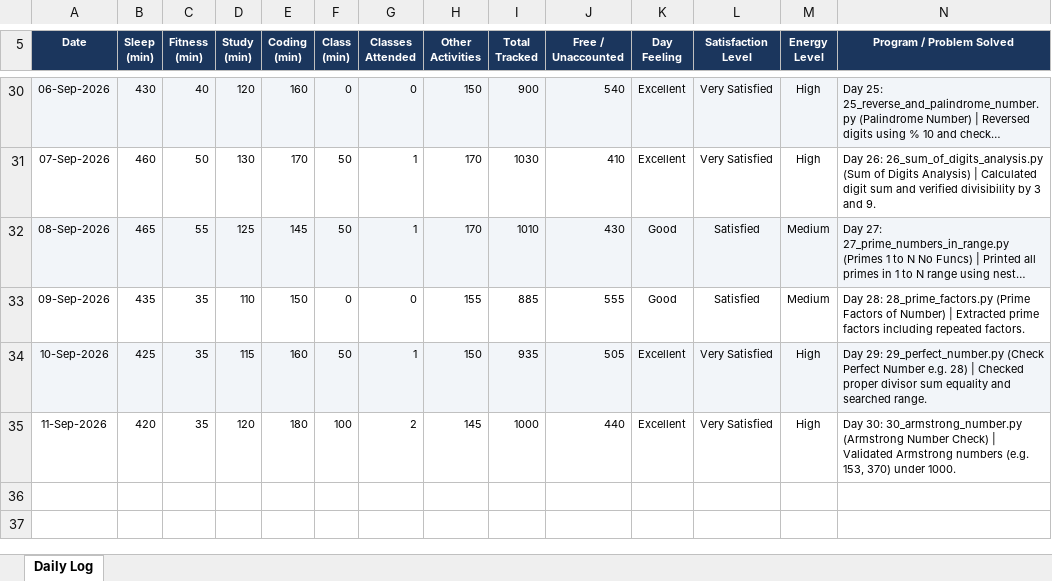
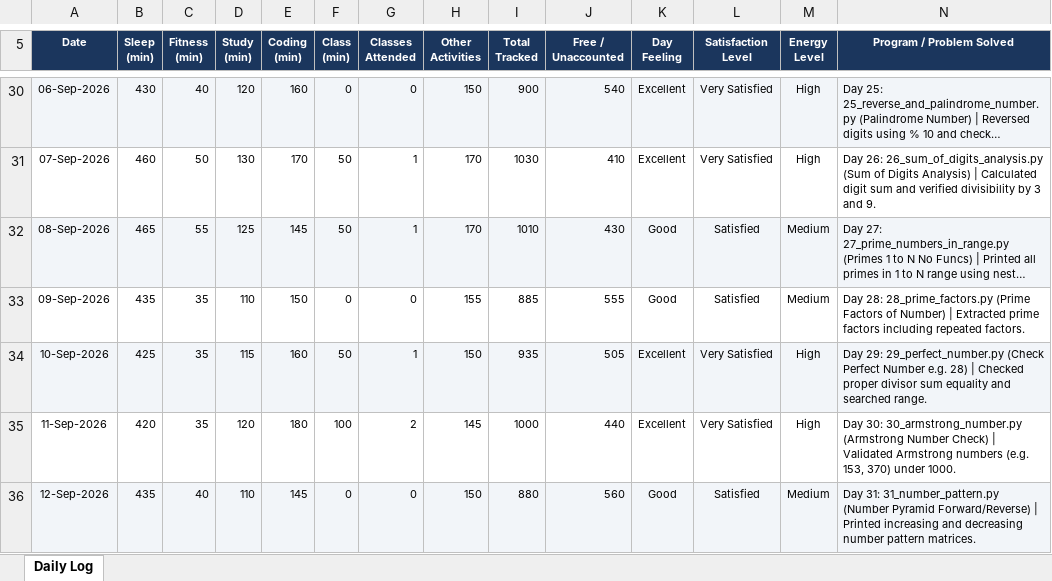
Before and after one commit to nitishkapoor01/12625876-CAP776, an Excel workbook: 12625876.xlsx, sheet Daily Log, drawn as a sheet; only a part is shown, gaps mark what is left out; long unchanged cells end in …; values as stored, in another font and other column widths than the file's, no borders; the diff names each change by its address in the sheet, - before the commit and + after, or states it on an @@ line.

Commit message:
Day 31 (12-Sep-2026): Practice 31 Number Pattern & update daily activity log

```diff
--- a/12625876.xlsx (sheet Daily Log)
+++ b/12625876.xlsx (sheet Daily Log)
+row 36: 12-Sep-2026 | 435 | 40 | 110 | 145 | 0 | 0 | 150 | 880 | 560 | Good | Satisfied | Medium | Day 31: 31_number_pattern.py (Number Pyramid Forward/Reverse) | Printed increasing and decreasing number pattern matrices.
```
Also changed, not shown: 1 other file.
